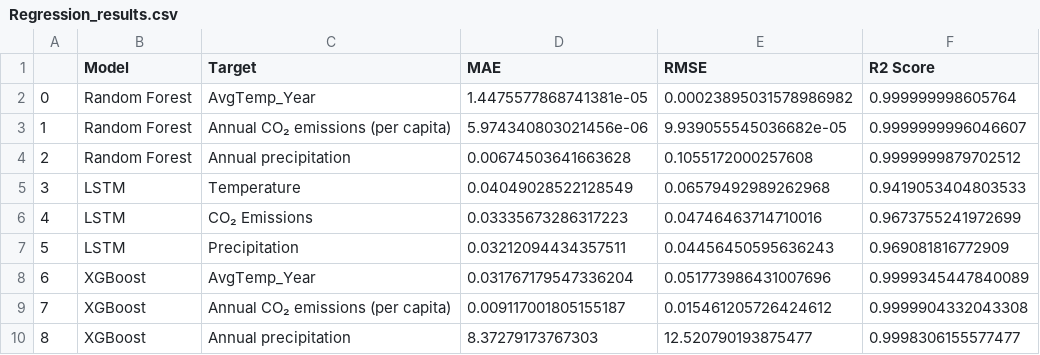
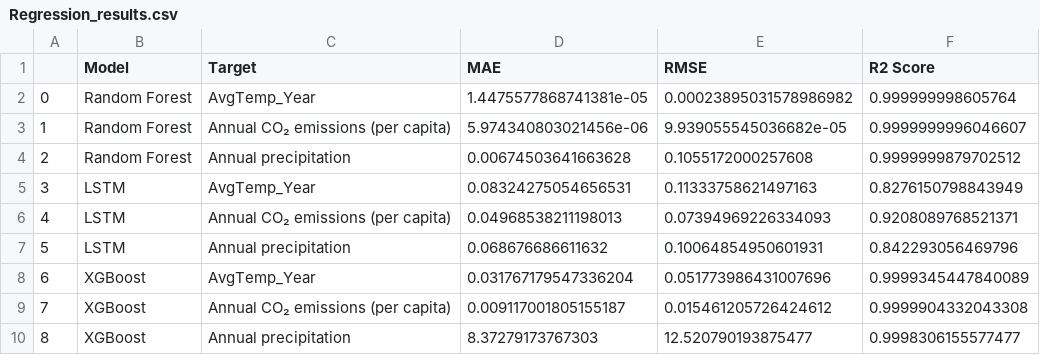
Before and after one commit to Nikhitha-N/Climate-Disaster-Prediction-System, a CSV file: Data/results/Regression_results.csv, drawn as a sheet.

```diff
--- a/Data/results/Regression_results.csv
+++ b/Data/results/Regression_results.csv
@@ -4,5 +4,5 @@
 2,Random Forest,Annual precipitation,0.00674503641663628,0.1055172000257608,0.9999999879702512
-3,LSTM,Temperature,0.04049028522128549,0.06579492989262968,0.9419053404803533
-4,LSTM,CO₂ Emissions,0.03335673286317223,0.04746463714710016,0.9673755241972699
-5,LSTM,Precipitation,0.03212094434357511,0.04456450595636243,0.969081816772909
+3,LSTM,AvgTemp_Year,0.08324275054656531,0.11333758621497163,0.8276150798843949
+4,LSTM,Annual CO₂ emissions (per capita),0.04968538211198013,0.07394969226334093,0.9208089768521371
+5,LSTM,Annual precipitation,0.068676686611632,0.10064854950601931,0.842293056469796
 6,XGBoost,AvgTemp_Year,0.031767179547336204,0.051773986431007696,0.9999345447840089
```
Also changed, not shown: 1 other file.
